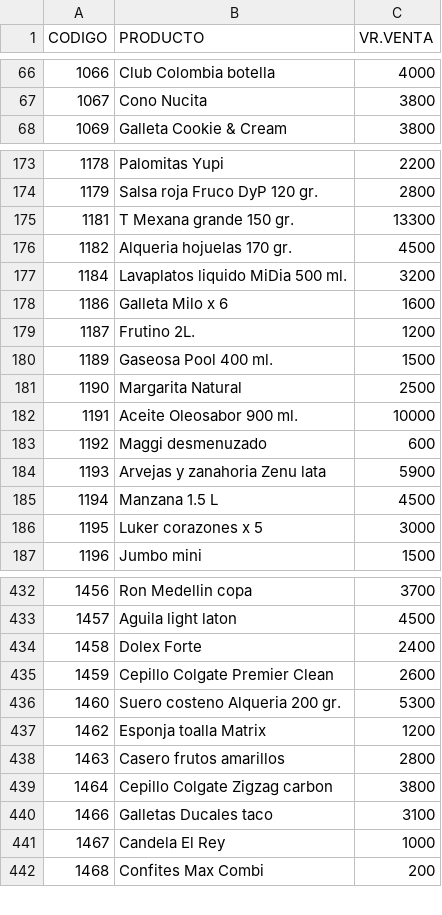
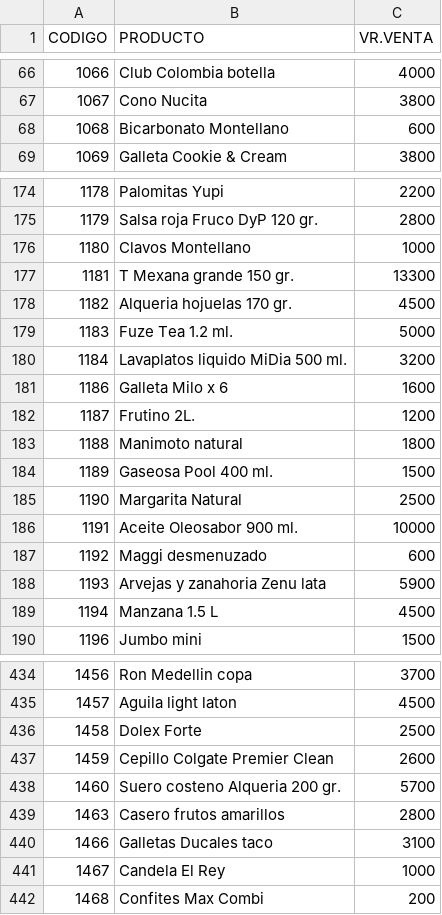
Before and after one commit to jhonmario79-stack/Lista-precio, a CSV file: productos.csv, drawn as a sheet; only a part is shown, gaps mark what is left out; the diff covers the shown part only.

Commit message:
Add files via upload

```diff
--- a/productos.csv
+++ b/productos.csv
@@ -67,2 +67,3 @@ CODIGO;PRODUCTO;VR.VENTA
 1067;Cono Nucita;3800
+1068;Bicarbonato Montellano;600
 1069;Galleta Cookie & Cream;3800
@@ -174,4 +175,6 @@ CODIGO;PRODUCTO;VR.VENTA
 1179;Salsa roja Fruco DyP  120 gr.;2800
+1180;Clavos Montellano;1000
 1181;T Mexana grande 150 gr.;13300
 1182;Alqueria hojuelas 170 gr.;4500
+1183;Fuze Tea 1.2 ml.;5000
 1184;Lavaplatos liquido MiDia 500 ml.;3200
@@ -179,2 +182,3 @@ CODIGO;PRODUCTO;VR.VENTA
 1187;Frutino 2L.;1200
+1188;Manimoto natural ;1800
 1189;Gaseosa Pool 400 ml.;1500
@@ -185,3 +189,2 @@ CODIGO;PRODUCTO;VR.VENTA
 1194;Manzana 1.5 L;4500
-1195;Luker corazones x 5;3000
 1196;Jumbo mini;1500
@@ -433,8 +435,6 @@ CODIGO;PRODUCTO;VR.VENTA
 1457;Aguila light laton;4500
-1458;Dolex Forte;2400
+1458;Dolex Forte;2500
 1459;Cepillo Colgate Premier Clean;2600
-1460;Suero costeno Alqueria 200 gr.;5300
-1462;Esponja toalla Matrix;1200
+1460;Suero costeno Alqueria 200 gr.;5700
 1463;Casero frutos amarillos;2800
-1464;Cepillo Colgate Zigzag carbon;3800
 1466;Galletas Ducales taco;3100
```
Also changed, not shown: 3 added rows, 3 removed rows and 11 edited cells elsewhere in this file.
